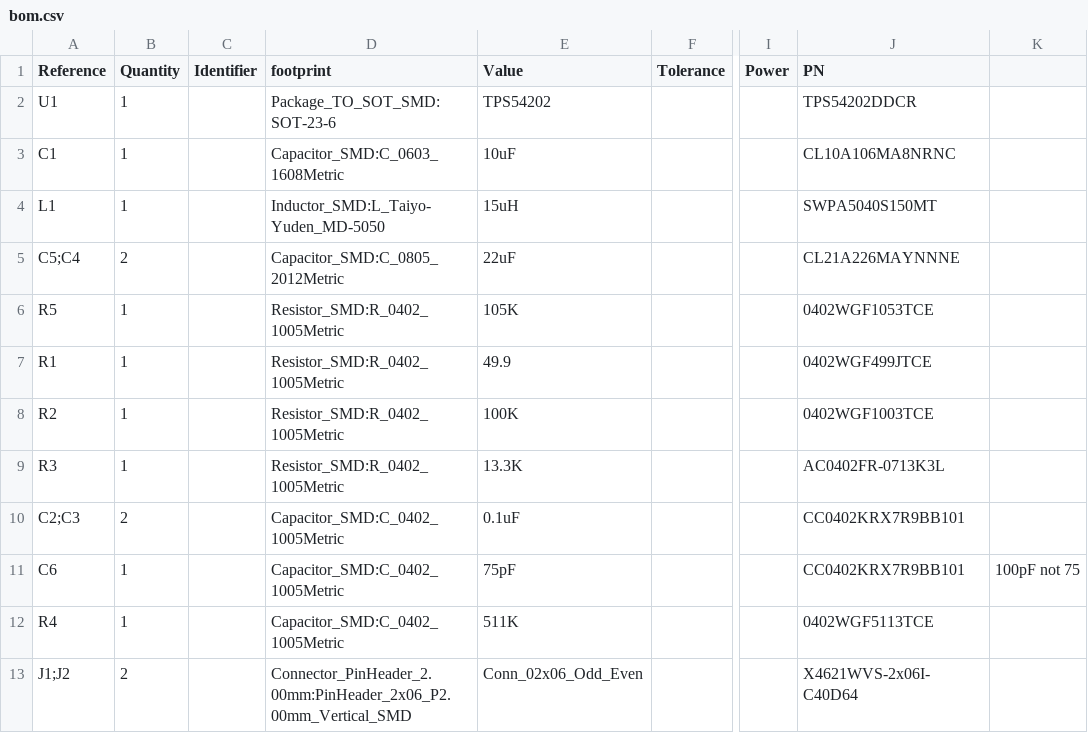
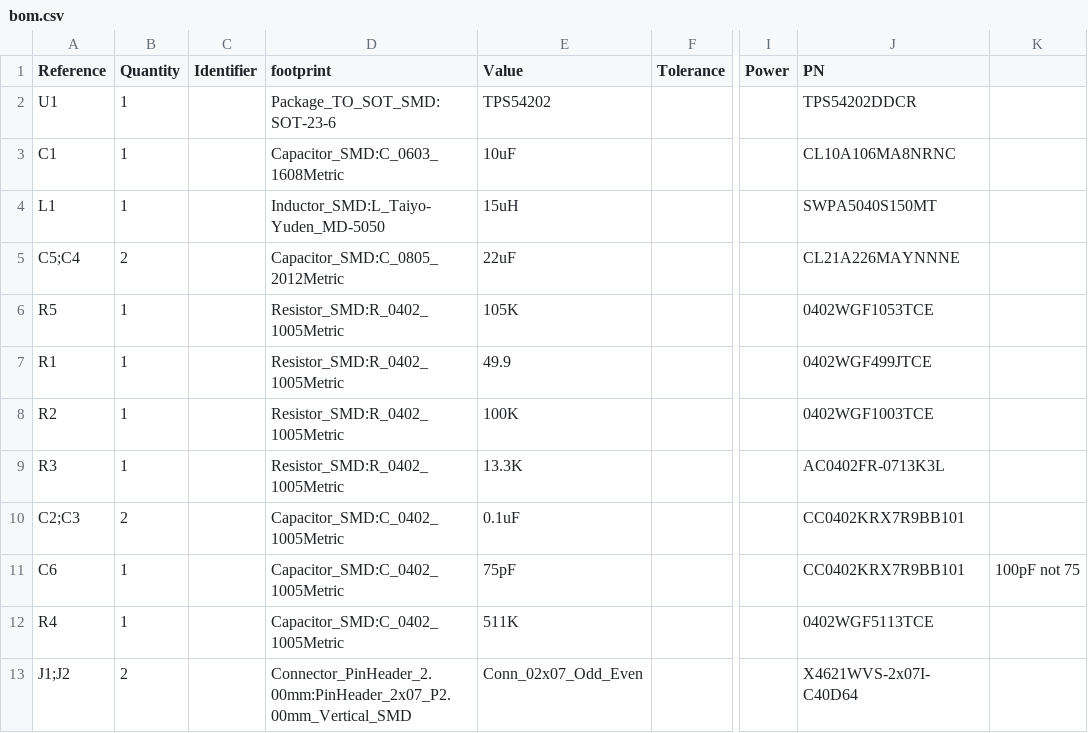
Before and after one commit to vlvassilev/powermod-54260, a CSV file: bom.csv, drawn as a sheet; only a part is shown, gaps mark what is left out; the diff names each change by its address in the sheet, - before the commit and + after, or states it on an @@ line.

```diff
--- a/bom.csv
+++ b/bom.csv
-D13 (footprint): Connector_PinHeader_2.00mm:PinHeader_2x06_P2.00mm_Vertical_SMD
+D13 (footprint): Connector_PinHeader_2.00mm:PinHeader_2x07_P2.00mm_Vertical_SMD
-E13 (Value): Conn_02x06_Odd_Even
+E13 (Value): Conn_02x07_Odd_Even
-J13 (PN): X4621WVS-2x06I-C40D64
+J13 (PN): X4621WVS-2x07I-C40D64
```
Also changed, not shown: jlcpcb/bom.csv, jlcpcb/cpl.csv, 5 other files.
